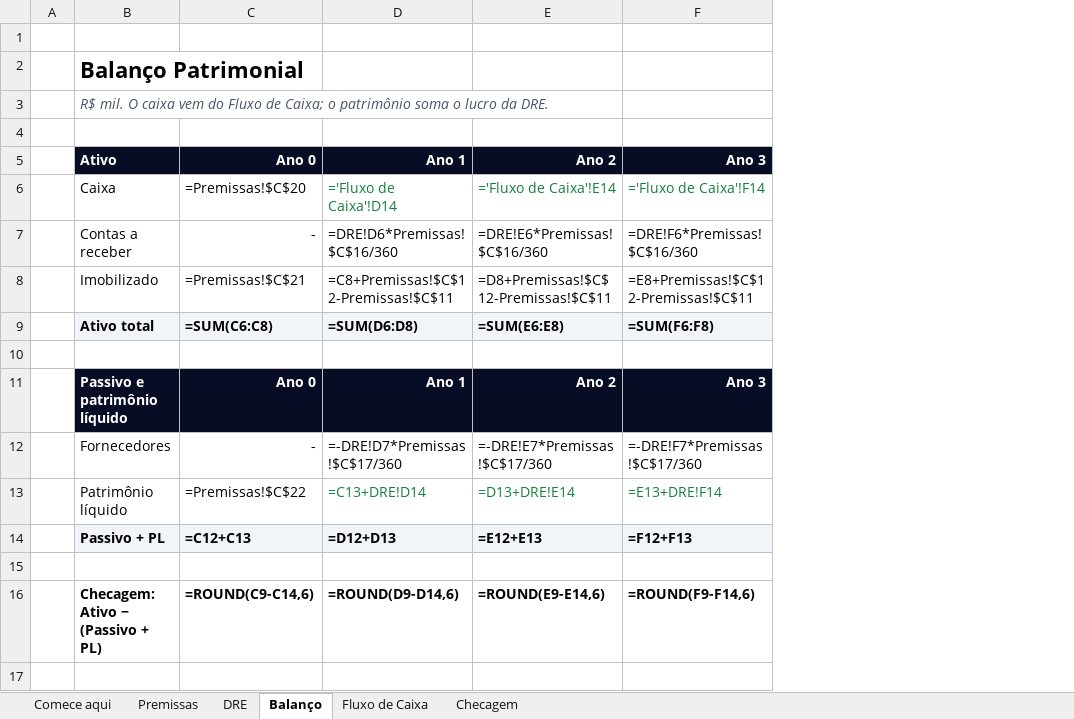
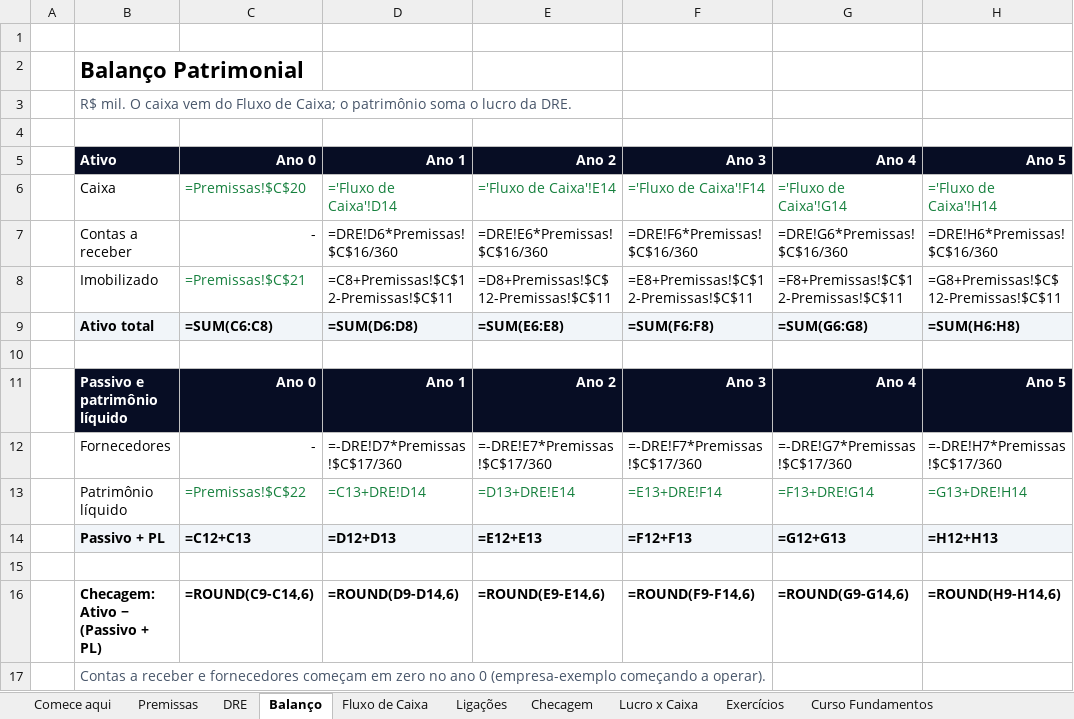
Before and after one commit to 7TiagoPorto7/landingpage, an Excel workbook: public/materiais/modelo-integrado-simplificado.xlsx, sheet Balanço, drawn as a sheet; values as stored, in another font and other column widths than the file's, no borders; formulas without a stored value are shown as written; the diff names each change by its address in the sheet, - before the commit and + after, or states it on an @@ line.

```diff
--- a/public/materiais/modelo-integrado-simplificado.xlsx (sheet Balanço)
+++ b/public/materiais/modelo-integrado-simplificado.xlsx (sheet Balanço)
+sheet tab: Ligações
+sheet tab: Lucro x Caixa
+sheet tab: Exercícios
+sheet tab: Curso Fundamentos
+column G, rows 5-16: Ano 4 | ='Fluxo de Caixa'!G14 | =DRE!G6*Premissas!$C$16/360 | =F8+Premissas!$C$12-Premissas!$C$11 | =SUM(G6:G8) |  | Ano 4 | =-DRE!G7*Premissas!$C$17/360 | =F13+DRE!G14 | =G12+G13 |  | =ROUND(G9-G14,6)
+column H, rows 5-16: Ano 5 | ='Fluxo de Caixa'!H14 | =DRE!H6*Premissas!$C$16/360 | =G8+Premissas!$C$12-Premissas!$C$11 | =SUM(H6:H8) |  | Ano 5 | =-DRE!H7*Premissas!$C$17/360 | =G13+DRE!H14 | =H12+H13 |  | =ROUND(H9-H14,6)
-B3 italic: on
+B3 italic: off
-C6 text colour: black
+C6 text colour: #15803D
-C8 text colour: black
+C8 text colour: #15803D
-C13 text colour: black
+C13 text colour: #15803D
+row 17:  | Contas a receber e fornecedores começam em zero no ano 0 (empresa-exemplo começando a operar).
```
Also changed, not shown: sheet Comece aqui, sheet Checagem, sheet DRE, sheet Fluxo de Caixa, sheet Premissas, charts or pictures, 2 other files.
